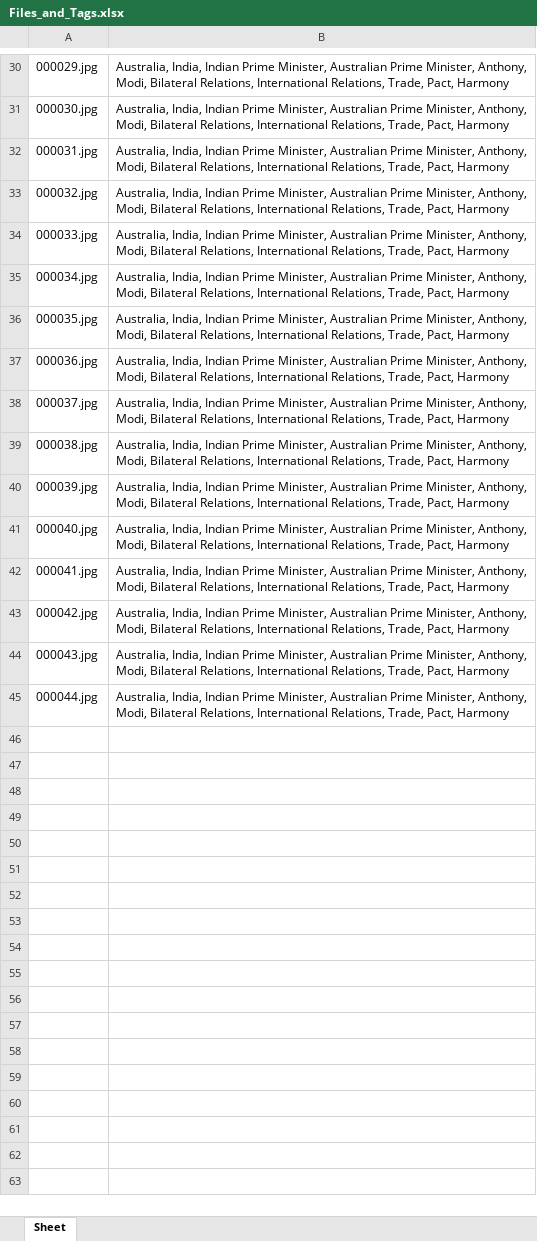
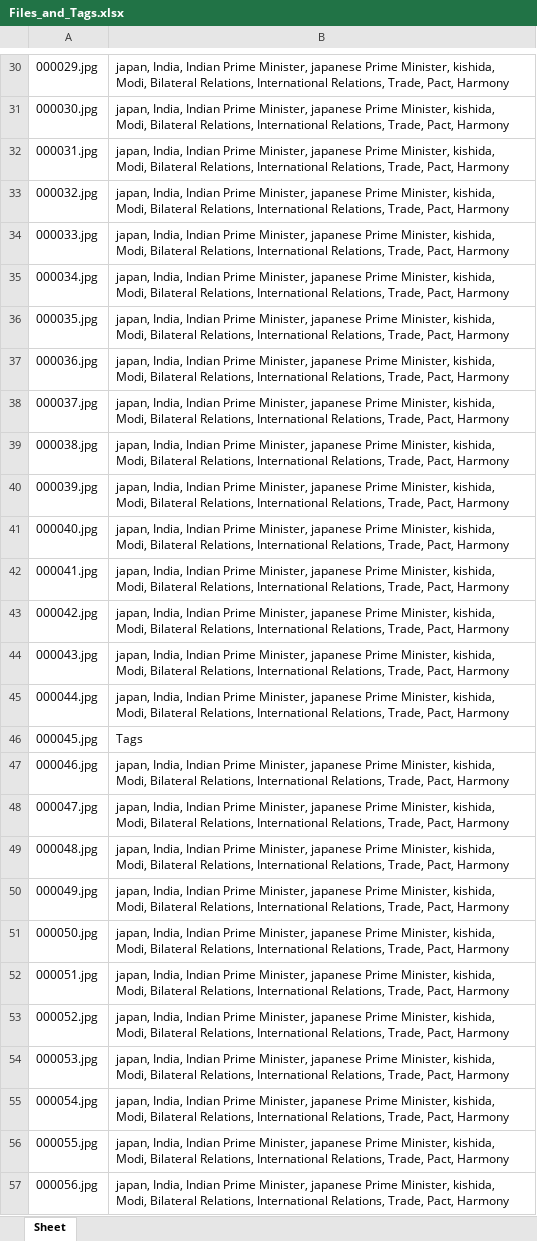
Before and after one commit to RoyalMamba/DamnIT, an Excel workbook: Files_and_Tags.xlsx, sheet Sheet, drawn as a sheet; only a part is shown, gaps mark what is left out; values as stored, in another font and other column widths than the file's, no borders; the diff covers the shown part only; the diff names each change by its address in the sheet, - before the commit and + after, or states it on an @@ line.

```diff
--- a/Files_and_Tags.xlsx (sheet Sheet)
+++ b/Files_and_Tags.xlsx (sheet Sheet)
-B30:B45: Australia, India, Indian Prime Minister, Australian Prime Minister, Anthony, Modi, Bilateral…
+B30:B45: japan, India, Indian Prime Minister, japanese Prime Minister, kishida, Modi, Bilateral…
+row 46: 000045.jpg | Tags
+row 47: 000046.jpg | japan, India, Indian Prime Minister, japanese Prime Minister, kishida, Modi, Bilateral Relations, International Relations, Trade, Pact, Harmony
+row 48: 000047.jpg | japan, India, Indian Prime Minister, japanese Prime Minister, kishida, Modi, Bilateral Relations, International Relations, Trade, Pact, Harmony
+row 49: 000048.jpg | japan, India, Indian Prime Minister, japanese Prime Minister, kishida, Modi, Bilateral Relations, International Relations, Trade, Pact, Harmony
+row 50: 000049.jpg | japan, India, Indian Prime Minister, japanese Prime Minister, kishida, Modi, Bilateral Relations, International Relations, Trade, Pact, Harmony
+row 51: 000050.jpg | japan, India, Indian Prime Minister, japanese Prime Minister, kishida, Modi, Bilateral Relations, International Relations, Trade, Pact, Harmony
+row 52: 000051.jpg | japan, India, Indian Prime Minister, japanese Prime Minister, kishida, Modi, Bilateral Relations, International Relations, Trade, Pact, Harmony
+row 53: 000052.jpg | japan, India, Indian Prime Minister, japanese Prime Minister, kishida, Modi, Bilateral Relations, International Relations, Trade, Pact, Harmony
+row 54: 000053.jpg | japan, India, Indian Prime Minister, japanese Prime Minister, kishida, Modi, Bilateral Relations, International Relations, Trade, Pact, Harmony
+row 55: 000054.jpg | japan, India, Indian Prime Minister, japanese Prime Minister, kishida, Modi, Bilateral Relations, International Relations, Trade, Pact, Harmony
+row 56: 000055.jpg | japan, India, Indian Prime Minister, japanese Prime Minister, kishida, Modi, Bilateral Relations, International Relations, Trade, Pact, Harmony
+row 57: 000056.jpg | japan, India, Indian Prime Minister, japanese Prime Minister, kishida, Modi, Bilateral Relations, International Relations, Trade, Pact, Harmony
```
Also changed, not shown: 24 added rows and 28 edited cells elsewhere in this sheet, 3 other files.
